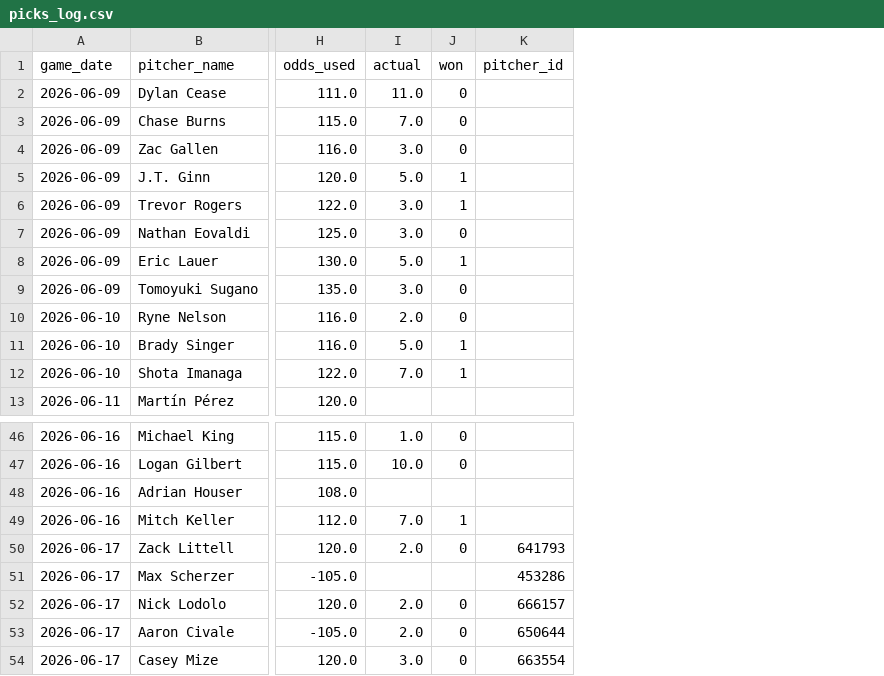
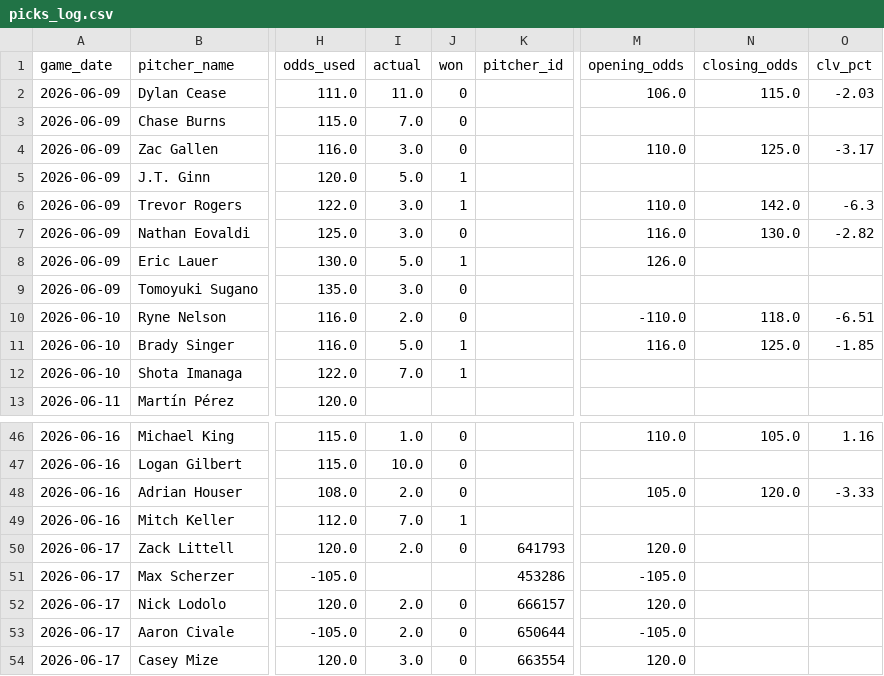
Before and after one commit to Msuresh32/pitcherKModel, a CSV file: data/exports/picks_log.csv, drawn as a sheet; only a part is shown, gaps mark what is left out; the diff names each change by its address in the sheet, - before the commit and + after, or states it on an @@ line.

Commit message:
Track opening/closing odds and CLV in picks_log and backtest

```diff
--- a/data/exports/picks_log.csv
+++ b/data/exports/picks_log.csv
+column M (opening_odds), rows 2-11: 106.0 |  | 110.0 |  | 110.0 | 116.0 | 126.0 |  | -110.0 | 116.0; rows 46-54: 110.0 |  | 105.0 |  | 120.0 | -105.0 | 120.0 | -105.0 | 120.0
+column N (closing_odds), rows 2-11: 115.0 |  | 125.0 |  | 142.0 | 130.0 |  |  | 118.0 | 125.0; rows 46-48: 105.0 |  | 120.0
+column O (clv_pct), rows 2-11: -2.03 |  | -3.17 |  | -6.3 | -2.82 |  |  | -6.51 | -1.85; rows 46-48: 1.16 |  | -3.33
-I48 (actual): (empty)
+I48 (actual): 2.0
-J48 (won): (empty)
+J48 (won): 0
```
Also changed, not shown: data/exports/2026_backtest_extended.csv, 4 other files.
